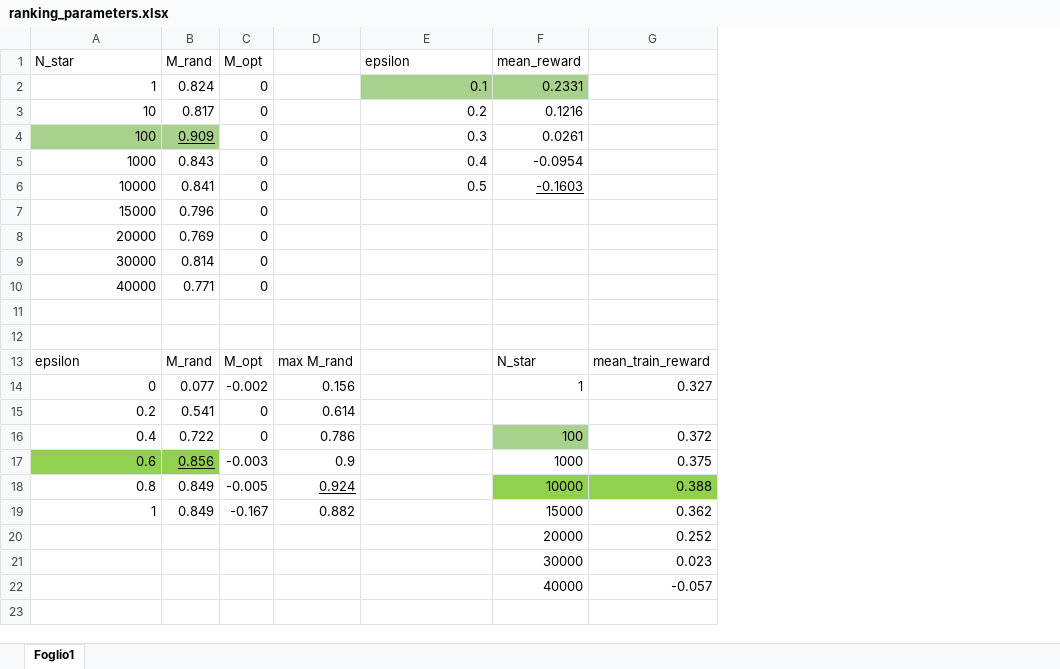
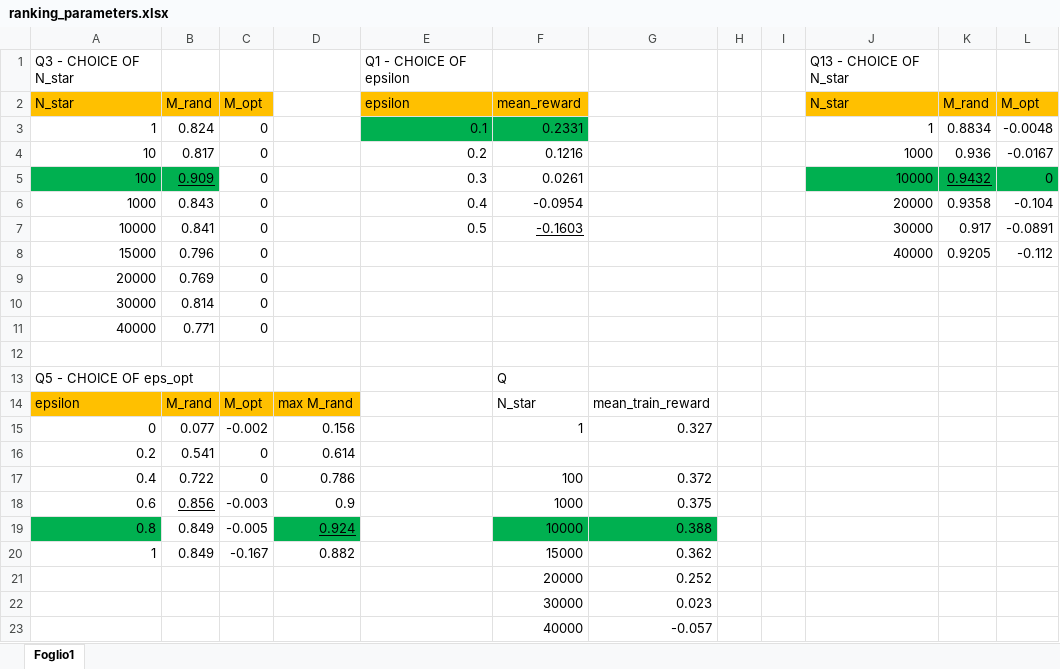
Before and after one commit to giuliamesc/tic_tac_toe, an Excel workbook: ranking_parameters.xlsx, sheet Foglio1, drawn as a sheet; values as stored, in another font and other column widths than the file's, no borders; addresses are those after the commit; the diff names each change by its address in the sheet, - before the commit and + after, or states it on an @@ line.

```diff
--- a/ranking_parameters.xlsx (sheet Foglio1)
+++ b/ranking_parameters.xlsx (sheet Foglio1)
+column H, empty
+column I, empty
+column J, rows 2-8: N_star | 1 | 1000 | 10000 | 20000 | 30000 | 40000
+column K, rows 2-8: M_rand | 0.8834 | 0.936 | 0.9432 | 0.9358 | 0.917 | 0.9205
+column L, rows 2-8: M_opt | -0.0048 | -0.0167 | 0 | -0.104 | -0.0891 | -0.112
+row 1: Q3 - CHOICE OF N_star |  |  |  | Q1 - CHOICE OF epsilon |  |  |  |  | Q13 - CHOICE OF N_star
-A2:C2 fill: none
+A2:C2 fill: #FFC000
-E2:F2 fill: none
+E2:F2 fill: #FFC000
-E3:F3 fill: #A9D18E
+E3:F3 fill: #00B050
-A5:B5 fill: #A9D18E
+A5:B5 fill: #00B050
-row 13: (empty)
+row 13: Q5 - CHOICE OF eps_opt |  |  |  |  | Q
-A14:D14 fill: none
+A14:D14 fill: #FFC000
-F17 fill: #A9D18E
+F17 fill: none
-A18:B18 fill: #92D050
+A18:B18 fill: none
-A19 fill: none
+A19 fill: #00B050
-D19 fill: none
+D19 fill: #00B050
-F19:G19 fill: #92D050
+F19:G19 fill: #00B050
```
Also changed, not shown: 2 other files.
